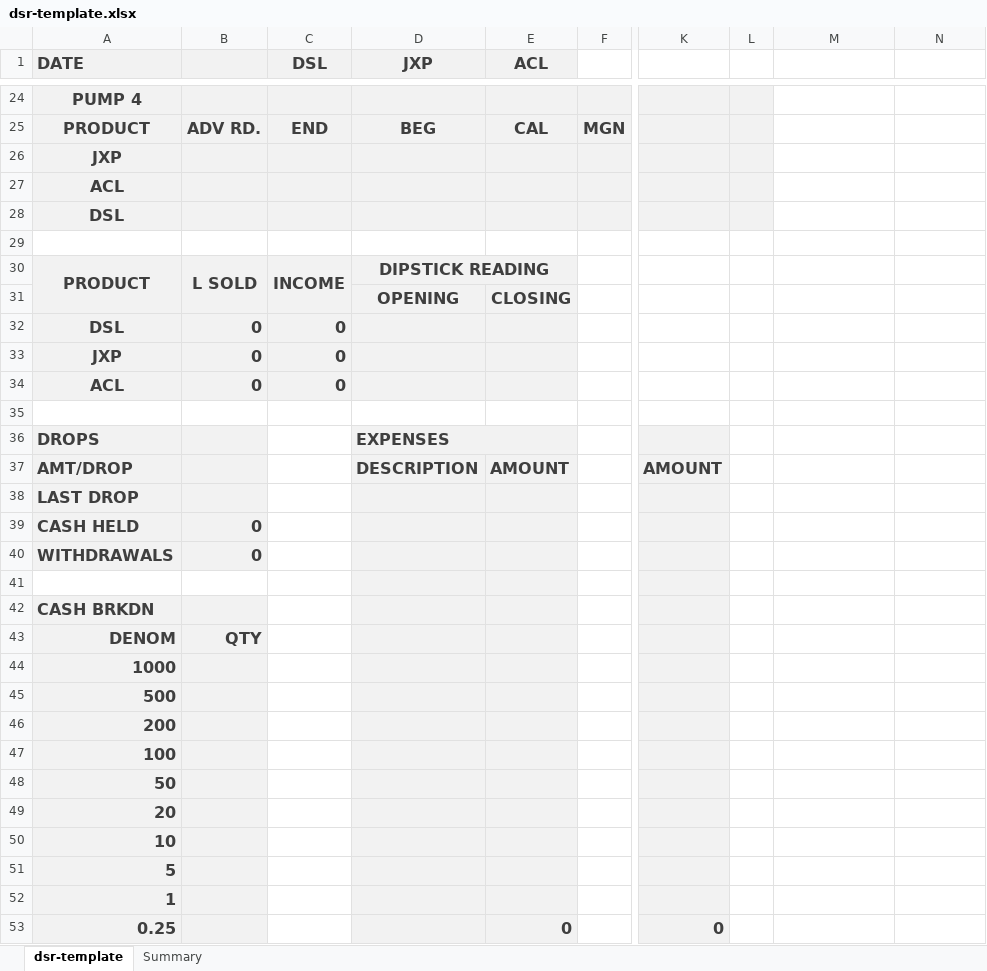
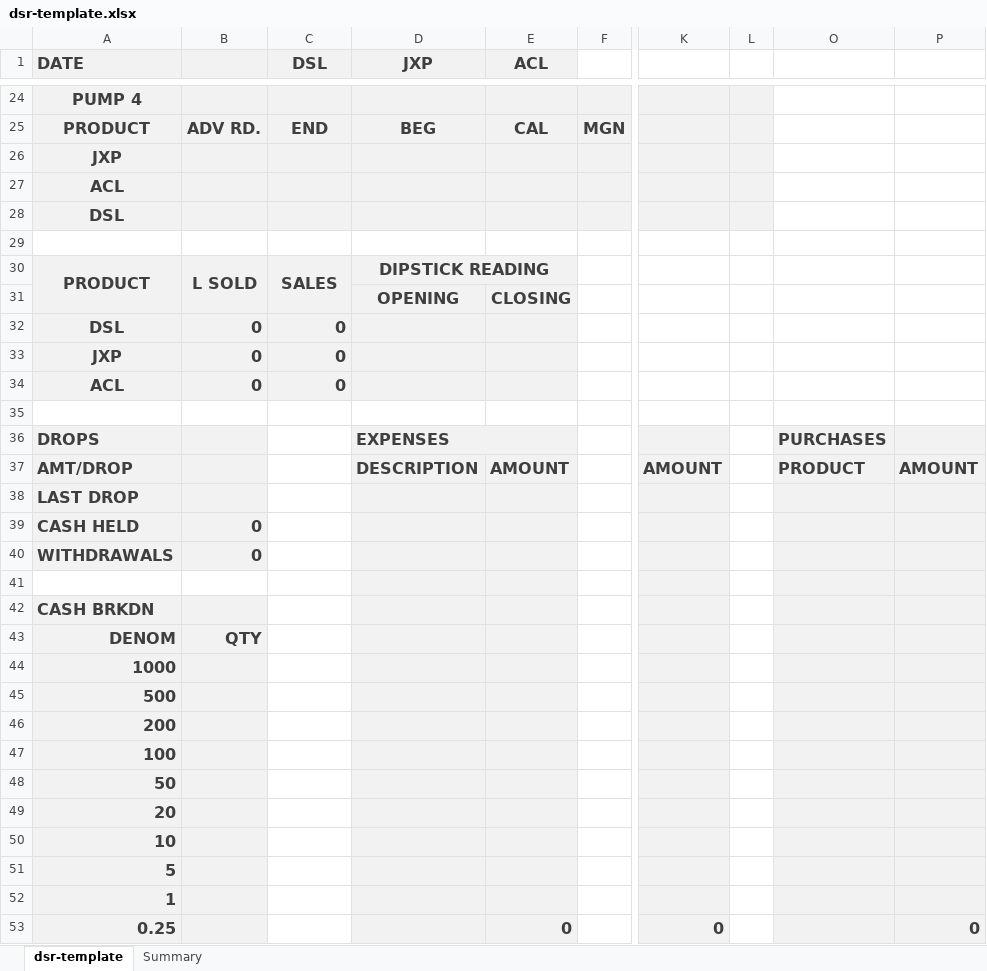
Before and after one commit to devByGelu/mcb-gas-station-manager-back, an Excel workbook: data/dsr-template.xlsx, sheet dsr-template, drawn as a sheet; only a part is shown, gaps mark what is left out; values as stored, in another font and other column widths than the file's, no borders; addresses are those after the commit; the diff names each change by its address in the sheet, - before the commit and + after, or states it on an @@ line.

```diff
--- a/data/dsr-template.xlsx (sheet dsr-template)
+++ b/data/dsr-template.xlsx (sheet dsr-template)
-C30 (DSL): INCOME
+C30 (DSL): SALES
-O36: (empty)
+O36: PURCHASES
-O36:P53 fill: none
+O36:P53 fill: #F2F2F2
-O37: (empty)
+O37: PRODUCT
-P37: (empty)
+P37: AMOUNT
-P53: (empty)
+P53: 0
```
Also changed, not shown: sheet Summary, formulas that keep their value, 2 other files.
